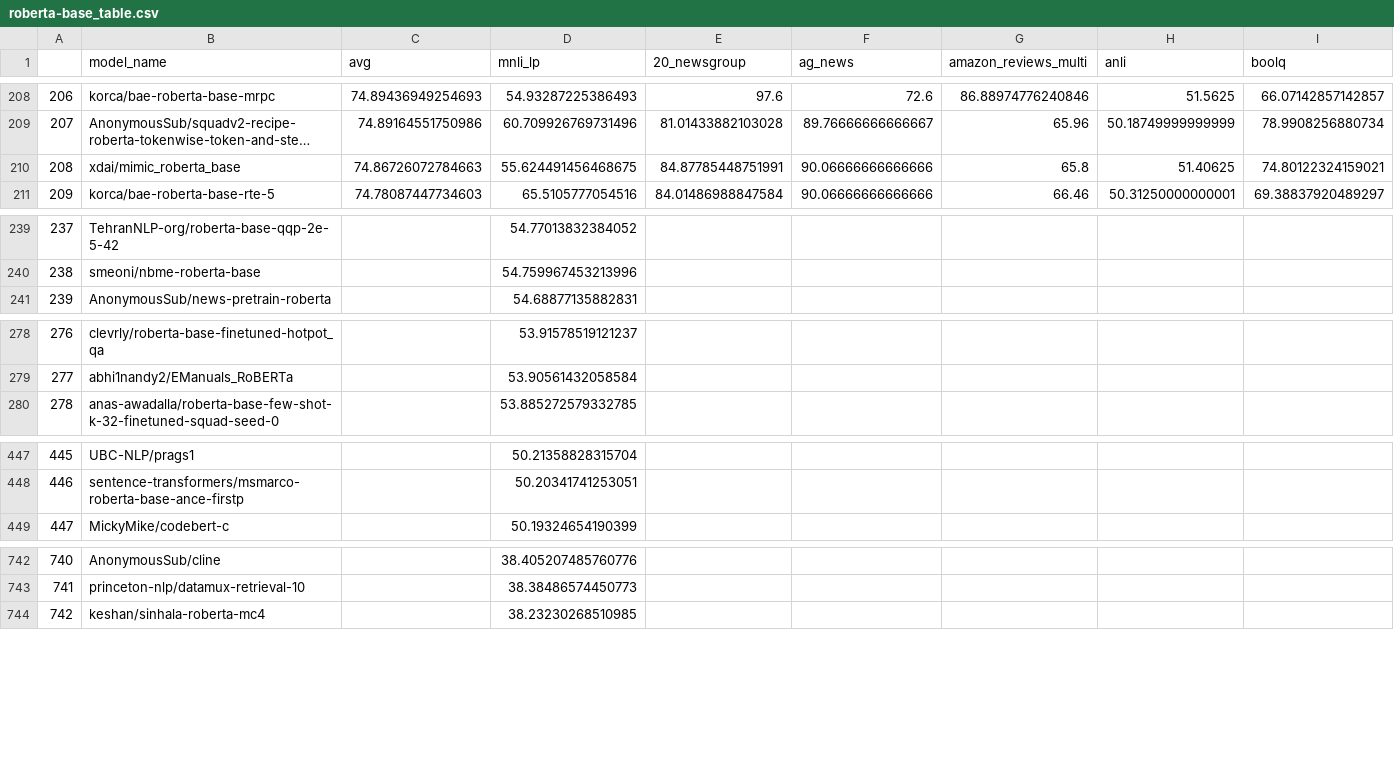
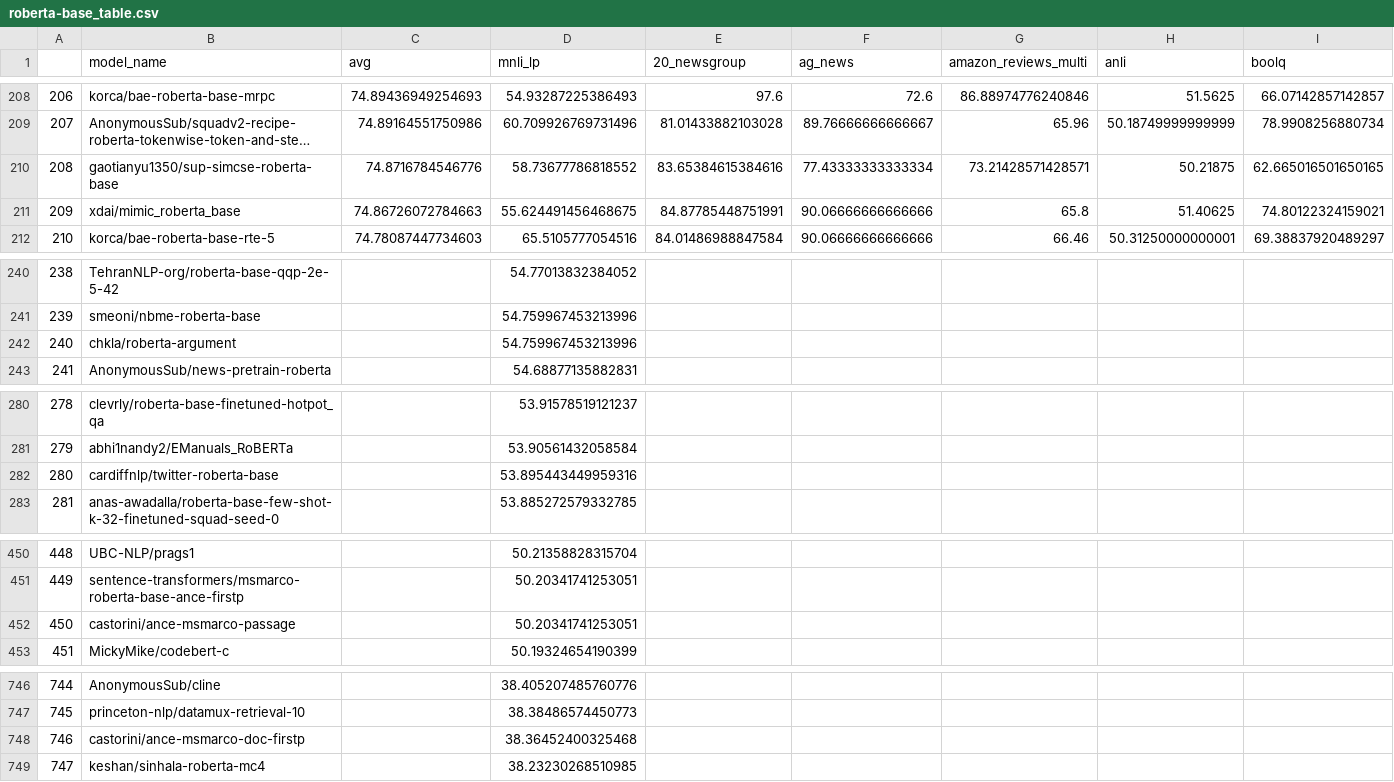
Before and after one commit to IBM/model-recycling, a CSV file: results/roberta-base_table.csv, drawn as a sheet; only a part is shown, gaps mark what is left out; long unchanged cells end in …; addresses are those after the commit; rows hold the shown columns only; the diff covers the shown part only; the diff names each change by its address in the sheet, - before the commit and + after, or states it on an @@ line.

```diff
--- a/results/roberta-base_table.csv
+++ b/results/roberta-base_table.csv
+row 210: 208 | gaotianyu1350/sup-simcse-roberta-base | 74.8716784546776 | 58.73677786818552 | 83.65384615384616 | 77.43333333333334 | 73.21428571428571 | 50.21875 | 62.665016501650165
@@ column A renumbered from row 211 down @@
+row 242: 240 | chkla/roberta-argument |  | 54.759967453213996
+row 282: 280 | cardiffnlp/twitter-roberta-base |  | 53.895443449959316
+row 452: 450 | castorini/ance-msmarco-passage |  | 50.20341741253051
+row 748: 746 | castorini/ance-msmarco-doc-firstp |  | 38.36452400325468
```
Also changed, not shown: 1 added row elsewhere in this file, results/bert-base-cased_table.csv, results/bert-base-uncased_table.csv, 7 other files.
